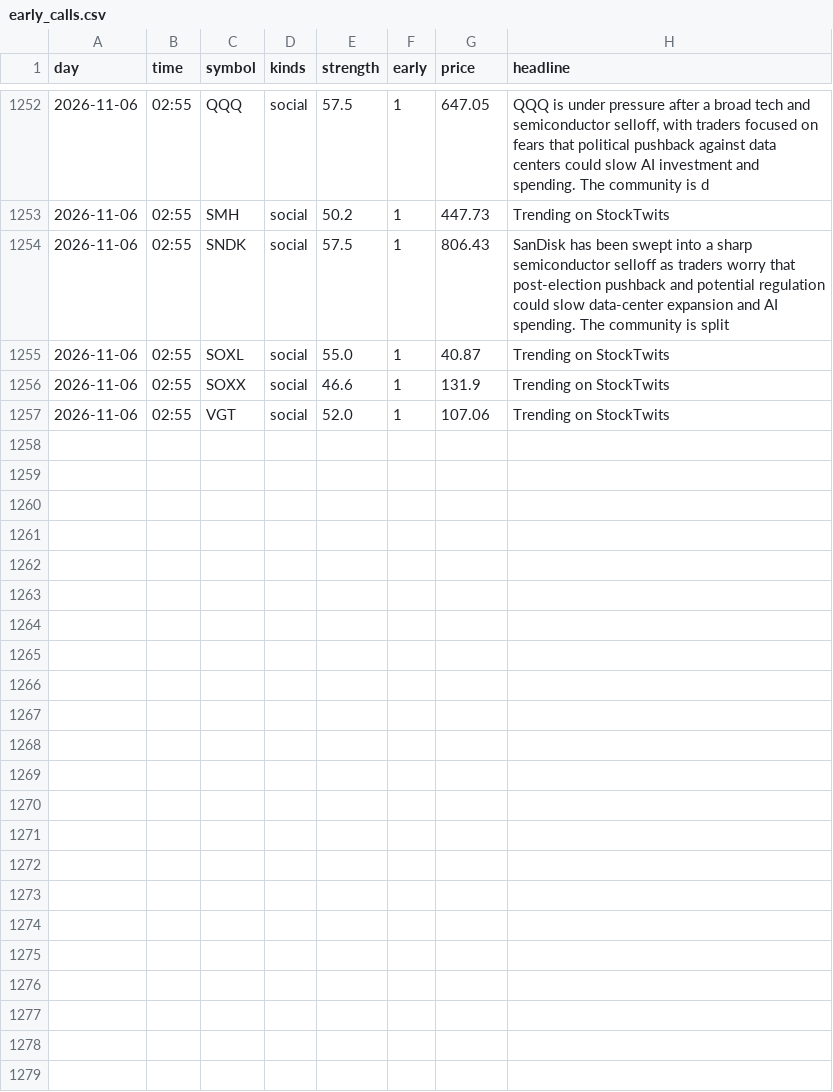
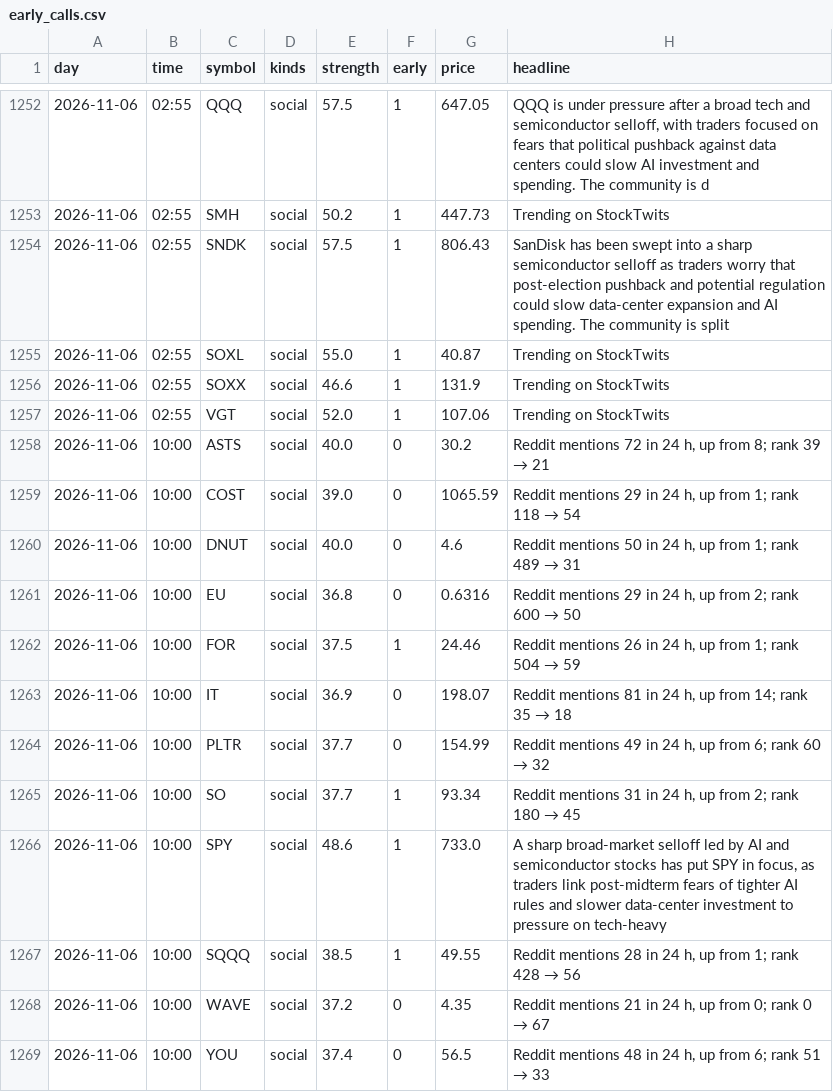
Before and after one commit to jwill736/market-tracker, a CSV file: early_calls.csv, drawn as a sheet; only a part is shown, gaps mark what is left out; the diff names each change by its address in the sheet, - before the commit and + after, or states it on an @@ line.

```diff
--- a/early_calls.csv
+++ b/early_calls.csv
+row 1258: 2026-11-06 | 10:00 | ASTS | social | 40.0 | 0 | 30.2 | Reddit mentions 72 in 24 h, up from 8; rank 39 → 21
+row 1259: 2026-11-06 | 10:00 | COST | social | 39.0 | 0 | 1065.59 | Reddit mentions 29 in 24 h, up from 1; rank 118 → 54
+row 1260: 2026-11-06 | 10:00 | DNUT | social | 40.0 | 0 | 4.6 | Reddit mentions 50 in 24 h, up from 1; rank 489 → 31
+row 1261: 2026-11-06 | 10:00 | EU | social | 36.8 | 0 | 0.6316 | Reddit mentions 29 in 24 h, up from 2; rank 600 → 50
+row 1262: 2026-11-06 | 10:00 | FOR | social | 37.5 | 1 | 24.46 | Reddit mentions 26 in 24 h, up from 1; rank 504 → 59
+row 1263: 2026-11-06 | 10:00 | IT | social | 36.9 | 0 | 198.07 | Reddit mentions 81 in 24 h, up from 14; rank 35 → 18
+row 1264: 2026-11-06 | 10:00 | PLTR | social | 37.7 | 0 | 154.99 | Reddit mentions 49 in 24 h, up from 6; rank 60 → 32
+row 1265: 2026-11-06 | 10:00 | SO | social | 37.7 | 1 | 93.34 | Reddit mentions 31 in 24 h, up from 2; rank 180 → 45
+row 1266: 2026-11-06 | 10:00 | SPY | social | 48.6 | 1 | 733.0 | A sharp broad-market selloff led by AI and semiconductor stocks has put SPY in focus, as traders link post-midterm fears of tighter AI rules and slower data-center investment to pressure on tech-heavy
+row 1267: 2026-11-06 | 10:00 | SQQQ | social | 38.5 | 1 | 49.55 | Reddit mentions 28 in 24 h, up from 1; rank 428 → 56
+row 1268: 2026-11-06 | 10:00 | WAVE | social | 37.2 | 0 | 4.35 | Reddit mentions 21 in 24 h, up from 0; rank 0 → 67
+row 1269: 2026-11-06 | 10:00 | YOU | social | 37.4 | 0 | 56.5 | Reddit mentions 48 in 24 h, up from 6; rank 51 → 33
```
